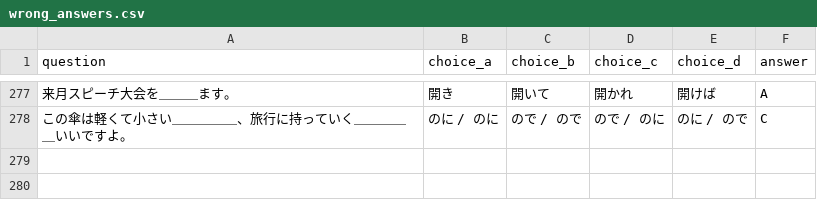
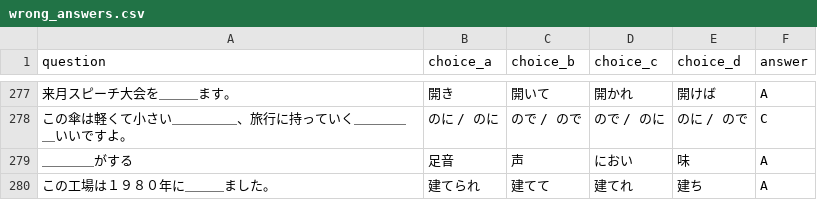
Before and after one commit to oo0speed0oo/Quiz_Marker, a CSV file: data/wrong_answers.csv, drawn as a sheet; only a part is shown, gaps mark what is left out; the diff names each change by its address in the sheet, - before the commit and + after, or states it on an @@ line.

```diff
--- a/data/wrong_answers.csv
+++ b/data/wrong_answers.csv
+row 279: ＿＿＿＿がする | 足音 | 声 | におい | 味 | A
+row 280: この工場は１９８０年に＿＿＿ました。 | 建てられ | 建てて | 建てれ | 建ち | A
```
Also changed, not shown: 3 other files.
